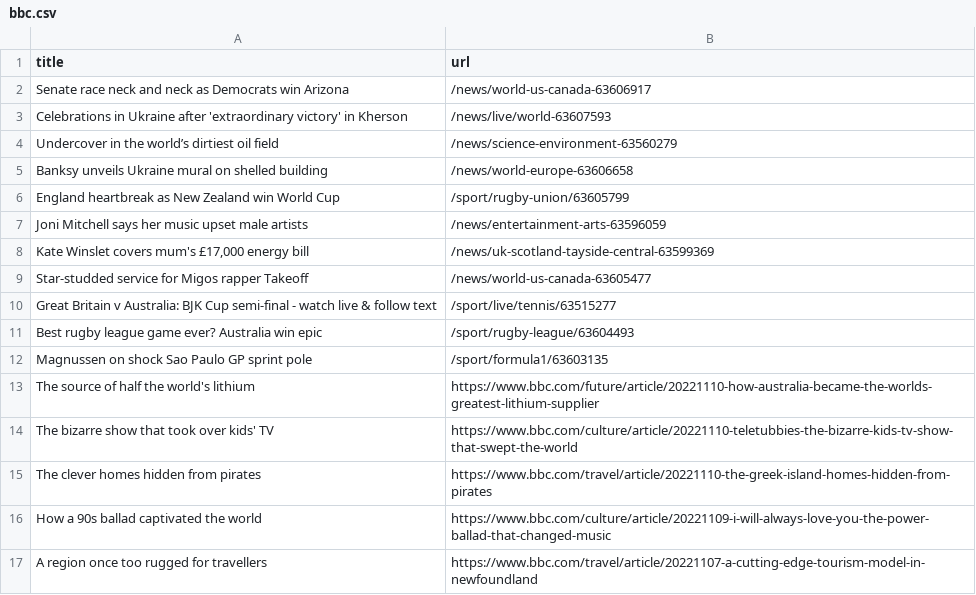
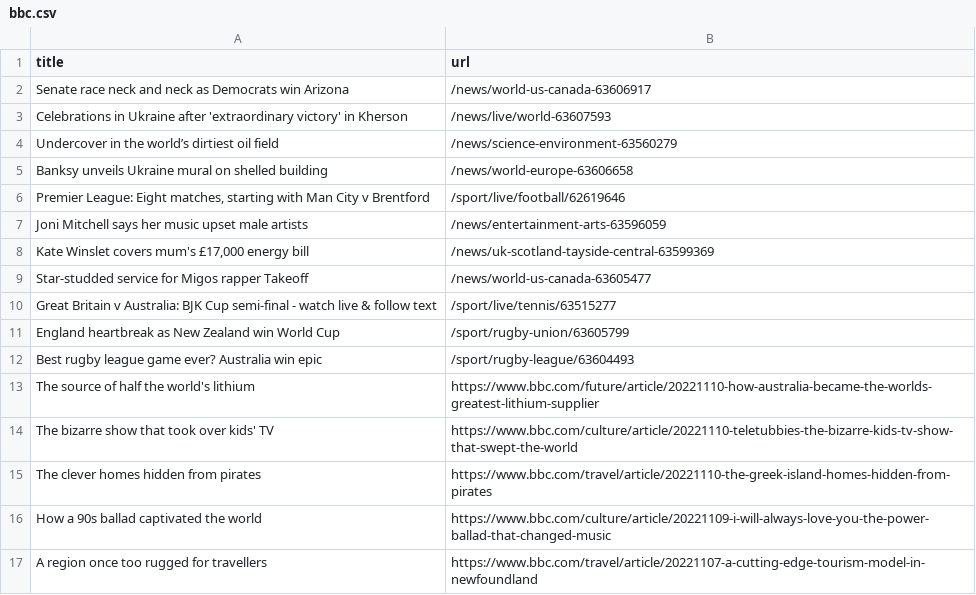
Before and after one commit to stanleydai/automatic-scraper, a CSV file: bbc.csv, drawn as a sheet; only a part is shown.

```diff
--- a/bbc.csv
+++ b/bbc.csv
@@ -5,3 +5,3 @@ Undercover in the world’s dirtiest oil field,/news/science-environment-6356027
 Banksy unveils Ukraine mural on shelled building,/news/world-europe-63606658
-England heartbreak as New Zealand win World Cup,/sport/rugby-union/63605799
+"Premier League: Eight matches, starting with Man City v Brentford",/sport/live/football/62619646
 Joni Mitchell says her music upset male artists,/news/entertainment-arts-63596059
@@ -10,4 +10,4 @@ Star-studded service for Migos rapper Takeoff,/news/world-us-canada-63605477
 Great Britain v Australia: BJK Cup semi-final - watch live & follow text,/sport/live/tennis/63515277
+England heartbreak as New Zealand win World Cup,/sport/rugby-union/63605799
 Best rugby league game ever? Australia win epic,/sport/rugby-league/63604493
-Magnussen on shock Sao Paulo GP sprint pole,/sport/formula1/63603135
 The source of half the world's lithium,https://www.bbc.com/future/article/20221110-how-australia-became-the-worlds-greatest-lithium-supplier
```
